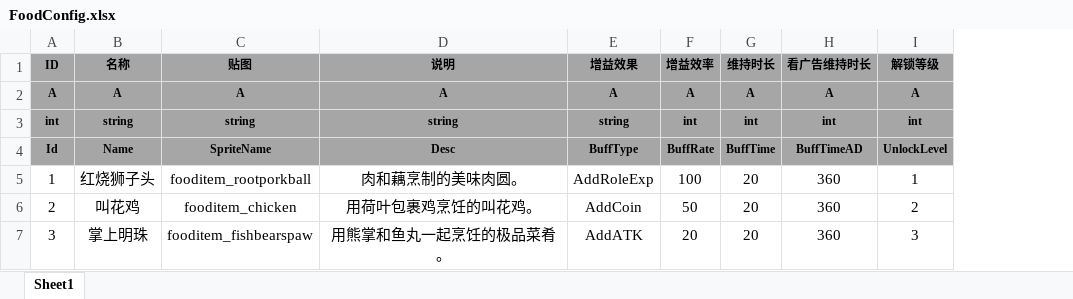
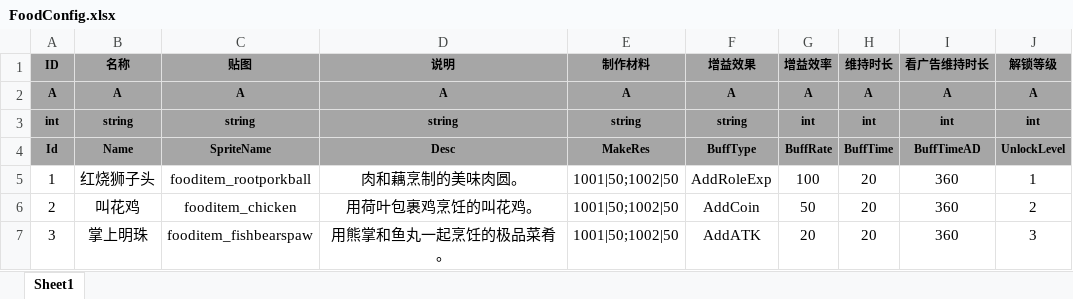
Before and after one commit to tkonexhh/simswordsman, an Excel workbook: Tables/Sources/gameplay/Food/FoodConfig.xlsx, sheet Sheet1, drawn as a sheet; values as stored, in another font and other column widths than the file's, no borders; the diff names each change by its address in the sheet, - before the commit and + after, or states it on an @@ line.

```diff
--- a/Tables/Sources/gameplay/Food/FoodConfig.xlsx (sheet Sheet1)
+++ b/Tables/Sources/gameplay/Food/FoodConfig.xlsx (sheet Sheet1)
+column E (制作材料), rows 2-7: A | string | MakeRes | 1001|50;1002|50 | 1001|50;1002|50 | 1001|50;1002|50
```
Also changed, not shown: 1 other file.
